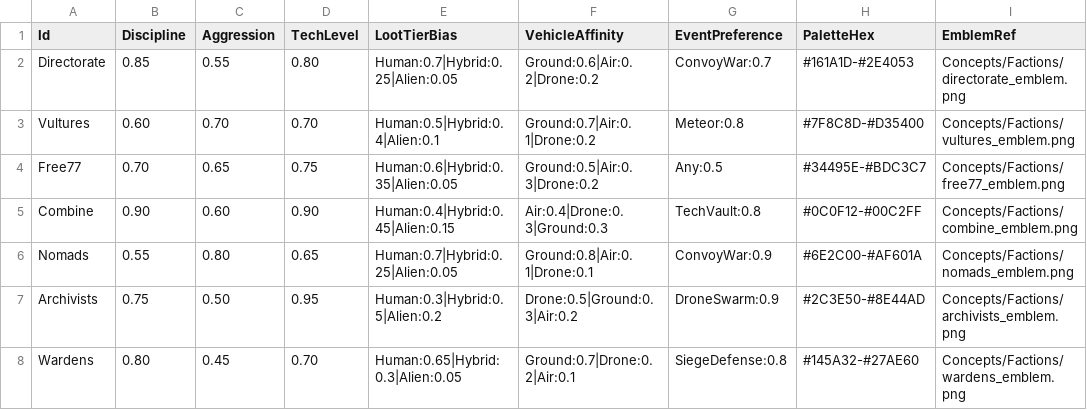
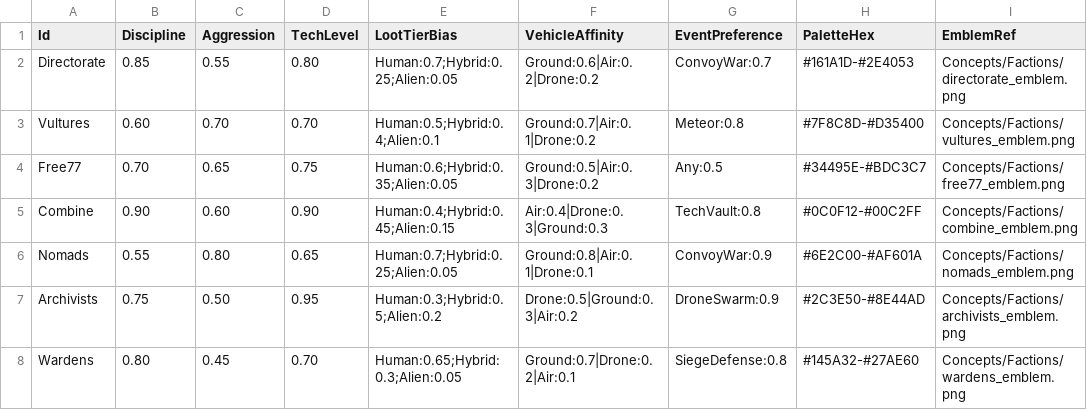
Before and after one commit to zachyzissou/Terminal-Grounds, a CSV file: Content/DataTables/Factions.csv, drawn as a sheet; only a part is shown; the diff names each change by its address in the sheet, - before the commit and + after, or states it on an @@ line.

```diff
--- a/Content/DataTables/Factions.csv
+++ b/Content/DataTables/Factions.csv
-E2 (LootTierBias): Human:0.7|Hybrid:0.25|Alien:0.05
+E2 (LootTierBias): Human:0.7;Hybrid:0.25;Alien:0.05
-E3 (LootTierBias): Human:0.5|Hybrid:0.4|Alien:0.1
+E3 (LootTierBias): Human:0.5;Hybrid:0.4;Alien:0.1
-E4 (LootTierBias): Human:0.6|Hybrid:0.35|Alien:0.05
+E4 (LootTierBias): Human:0.6;Hybrid:0.35;Alien:0.05
-E5 (LootTierBias): Human:0.4|Hybrid:0.45|Alien:0.15
+E5 (LootTierBias): Human:0.4;Hybrid:0.45;Alien:0.15
-E6 (LootTierBias): Human:0.7|Hybrid:0.25|Alien:0.05
+E6 (LootTierBias): Human:0.7;Hybrid:0.25;Alien:0.05
-E7 (LootTierBias): Human:0.3|Hybrid:0.5|Alien:0.2
+E7 (LootTierBias): Human:0.3;Hybrid:0.5;Alien:0.2
-E8 (LootTierBias): Human:0.65|Hybrid:0.3|Alien:0.05
+E8 (LootTierBias): Human:0.65;Hybrid:0.3;Alien:0.05
```
